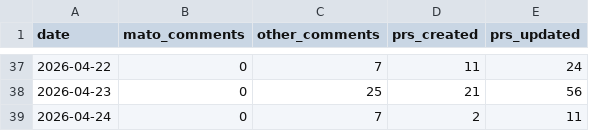
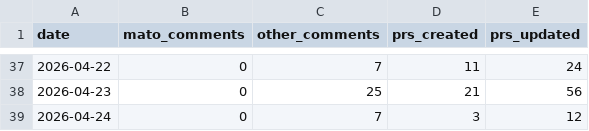
Before and after one commit to MatoTeziTanka/parameter-golf, a CSV file: data/community_activity.csv, drawn as a sheet; only a part is shown, gaps mark what is left out.

```diff
--- a/data/community_activity.csv
+++ b/data/community_activity.csv
@@ -38,2 +38,2 @@ date,mato_comments,other_comments,prs_created,prs_updated
 2026-04-23,0,25,21,56
-2026-04-24,0,7,2,11
+2026-04-24,0,7,3,12
```
Also changed, not shown: 5 other files.
